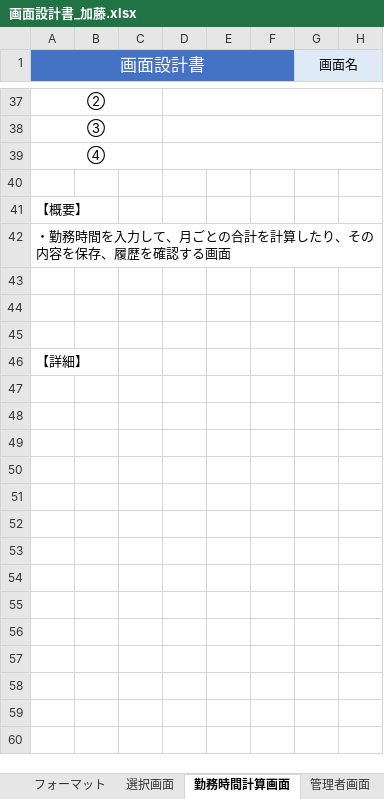
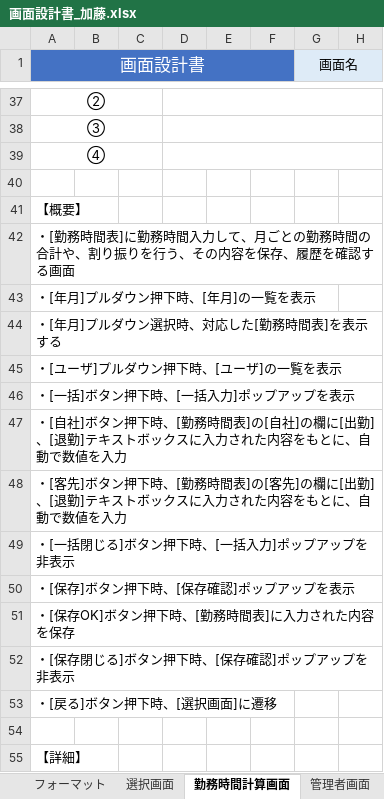
Before and after one commit to FIY24554/commpany_money, an Excel workbook: 画面設計書_加藤.xlsx, sheet 勤務時間計算画面, drawn as a sheet; only a part is shown, gaps mark what is left out; values as stored, in another font and other column widths than the file's, no borders; charts and pictures not drawn; rows hold the shown columns only; the diff names each change by its address in the sheet, - before the commit and + after, or states it on an @@ line.

Commit message:
Update 画面設計書_加藤.xlsx

```diff
--- a/画面設計書_加藤.xlsx (sheet 勤務時間計算画面)
+++ b/画面設計書_加藤.xlsx (sheet 勤務時間計算画面)
-A42 (画面設計書): ・勤務時間を入力して、月ごとの合計を計算したり、その内…
+A42 (画面設計書): ・[勤務時間表]に勤務時間入力して、月ごとの勤務時間の合計や、割り振りを行う、その内…
-A43 (画面設計書): (empty)
+A43 (画面設計書): ・[年月]プルダウン押下時、[年月]の一覧を表示
-A44 (画面設計書): (empty)
+A44 (画面設計書): ・[年月]プルダウン選択時、対応した[勤務時間表]を表示する
+row 45: ・[ユーザ]プルダウン押下時、[ユーザ]の一覧を表示
+row 46: ・[一括]ボタン押下時、[一括入力]ポップアップを表示
+row 47: ・[自社]ボタン押下時、[勤務時間表]の[自社]の欄に[出勤]、[退勤]テキストボックスに入力された内容をもとに、自動で数値を入力
+row 48: ・[客先]ボタン押下時、[勤務時間表]の[客先]の欄に[出勤]、[退勤]テキストボックスに入力された内容をもとに、自動で数値を入力
+row 49: ・[一括閉じる]ボタン押下時、[一括入力]ポップアップを非表示
+row 50: ・[保存]ボタン押下時、[保存確認]ポップアップを表示
+row 51: ・[保存OK]ボタン押下時、[勤務時間表]に入力された内容を保存
+row 52: ・[保存閉じる]ボタン押下時、[保存確認]ポップアップを非表示
+row 53: ・[戻る]ボタン押下時、[選択画面]に遷移
```
Also changed, not shown: sheet カレンダー画面, sheet 勤務地管理画面, sheet ユーザー勤務先画面, sheet ユーザー管理画面, charts or pictures.
